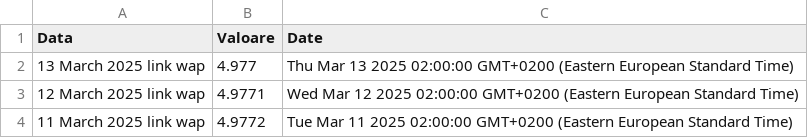
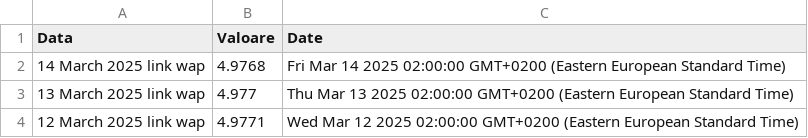
Before and after one commit to dvabel/RoEM-2.0, a CSV file: Dashboard/Dashboard_-_EUR-RON.csv, drawn as a sheet; only a part is shown; the shorter side is filled out with more unchanged rows.

Commit message:
Add/Update Dashboard/Dashboard_-_EUR-RON.csv

```diff
--- a/Dashboard/Dashboard_-_EUR-RON.csv
+++ b/Dashboard/Dashboard_-_EUR-RON.csv
@@ -1,2 +1,3 @@
 "Data","Valoare","Date"
+"14 March 2025 link wap","4.9768","Fri Mar 14 2025 02:00:00 GMT+0200 (Eastern European Standard Time)"
 "13 March 2025 link wap","4.977","Thu Mar 13 2025 02:00:00 GMT+0200 (Eastern European Standard Time)"
```
